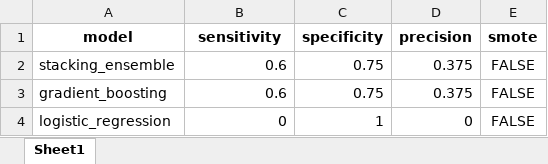
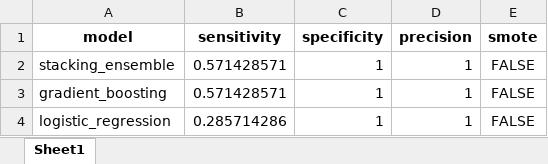
Before and after one commit to danilopcarlotti/nlp4law, an Excel workbook: notebooks/4. Supervised learning/results_without_smote.xlsx, sheet Sheet1, drawn as a sheet; values as stored, in another font and other column widths than the file's, no borders; the diff names each change by its address in the sheet, - before the commit and + after, or states it on an @@ line.

```diff
--- a/notebooks/4. Supervised learning/results_without_smote.xlsx (sheet Sheet1)
+++ b/notebooks/4. Supervised learning/results_without_smote.xlsx (sheet Sheet1)
-B2:B3 (sensitivity): 0.6
+B2:B3 (sensitivity): 0.571428571
-C2:C3 (specificity): 0.75
+C2:C3 (specificity): 1
-D2:D3 (precision): 0.375
+D2:D3 (precision): 1
-B4 (sensitivity): 0
+B4 (sensitivity): 0.285714286
-D4 (precision): 0
+D4 (precision): 1
```
Also changed, not shown: notebooks/4. Supervised learning/results_with_smote.xlsx, 12 other files.
